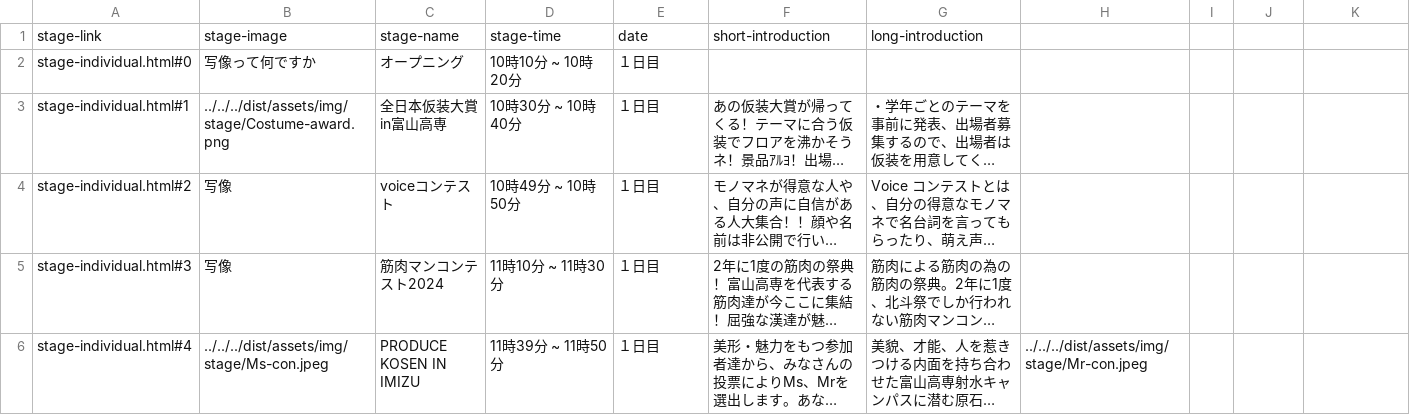
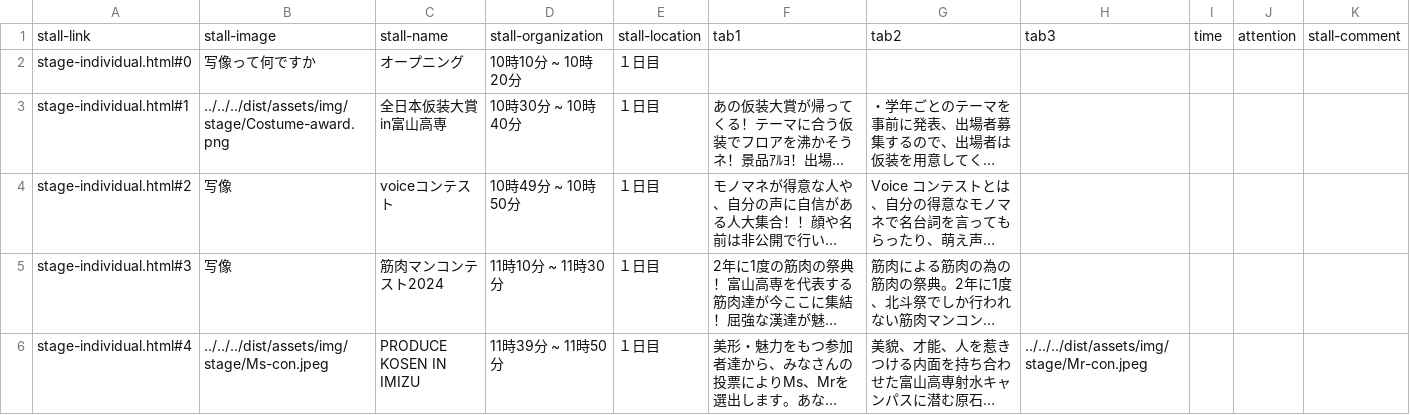
Before and after one commit to kyoutarou-com/hokutosai, a CSV file: src/assets/config/stage.csv, drawn as a sheet; only a part is shown; long unchanged cells end in ….

```diff
--- a/src/assets/config/stage.csv
+++ b/src/assets/config/stage.csv
@@ -1,2 +1,2 @@
-stage-link,stage-image,stage-name,stage-time,date,short-introduction,long-introduction
+stall-link,stall-image,stall-name,stall-organization,stall-location,tab1,tab2,tab3,time,attention,stall-comment
 stage-individual.html#0,写像って何ですか,オープニング,10時10分 ~ 10時20分,１日目
```
Also changed, not shown: 6 other files.
